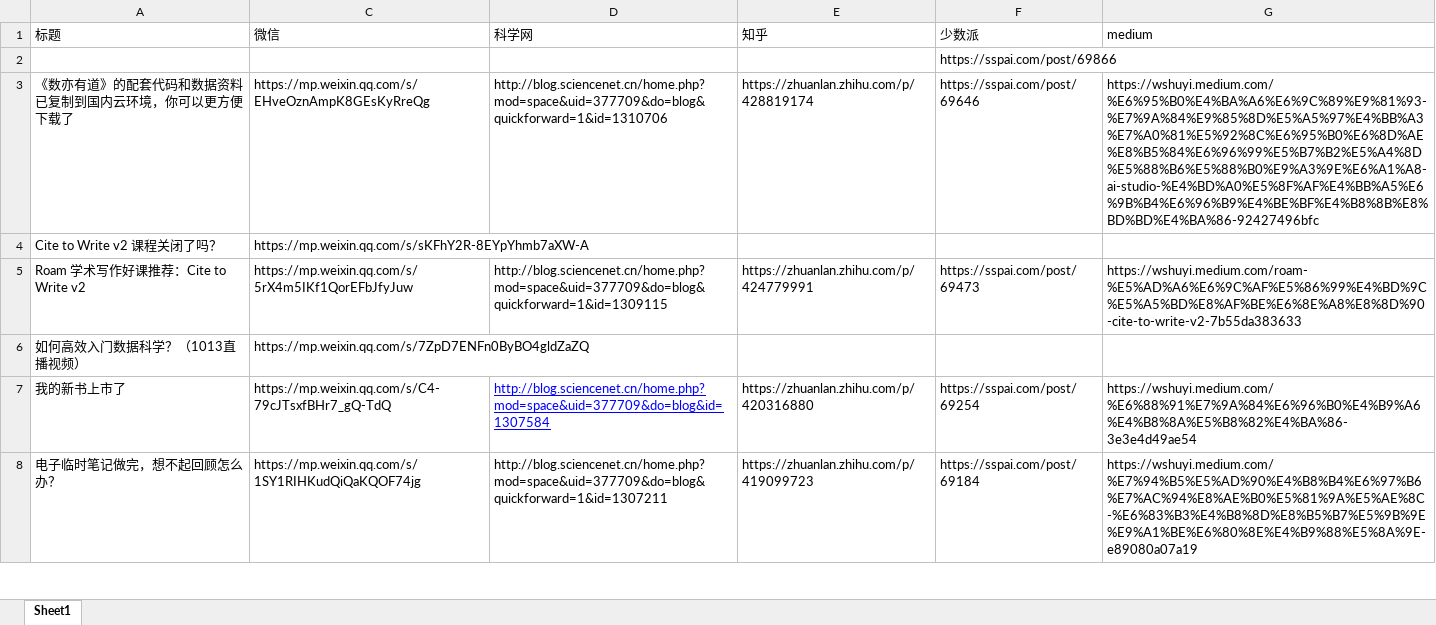
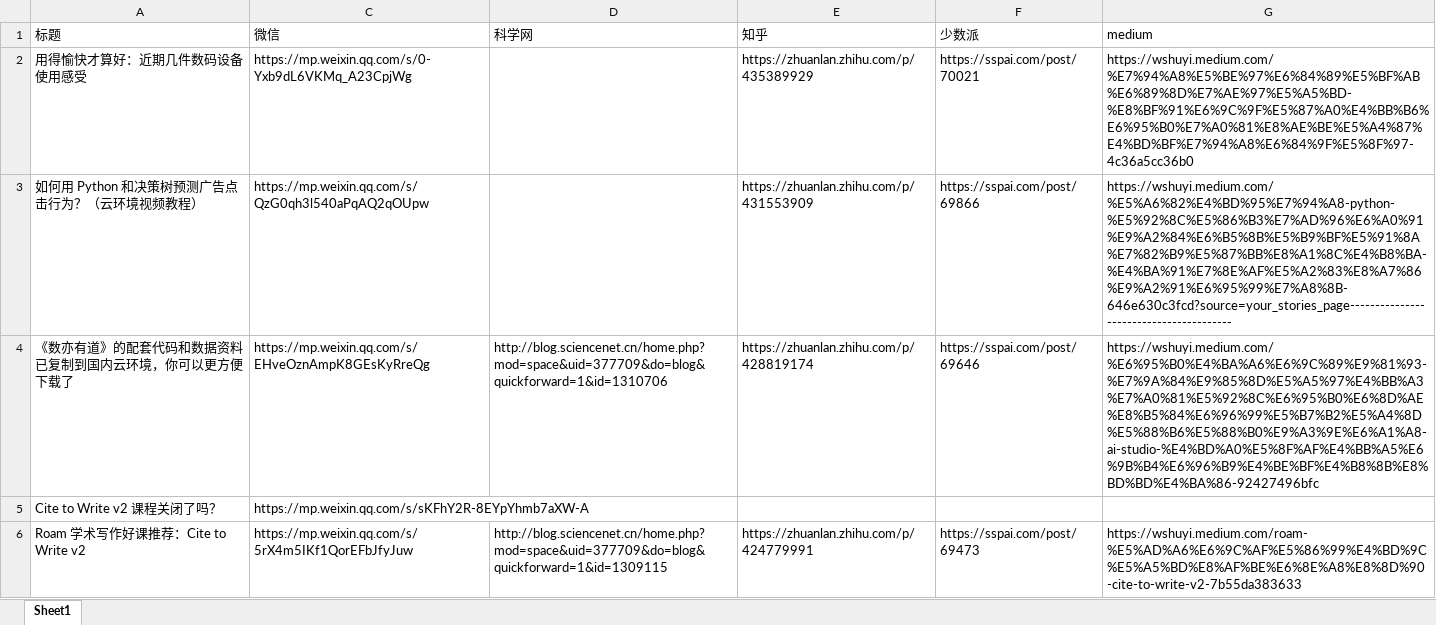
Before and after one commit to wshuyi/articlelinks-get-with-streamlit, an Excel workbook: articlelinks.xlsx, sheet Sheet1, drawn as a sheet; only a part is shown; the shorter side is filled out with more unchanged rows; values as stored, in another font and other column widths than the file's, no borders; removed rows and columns are numbered as before the commit, all else as after; the diff names each change by its address in the sheet, - before the commit and + after, or states it on an @@ line.

Commit message:
article links updated

```diff
--- a/articlelinks.xlsx (sheet Sheet1)
+++ b/articlelinks.xlsx (sheet Sheet1)
-row 2:  |  |  |  | https://sspai.com/post/69866
+row 2: 用得愉快才算好：近期几件数码设备使用感受 | https://mp.weixin.qq.com/s/0-Yxb9dL6VKMq_A23CpjWg |  | https://zhuanlan.zhihu.com/p/435389929 | https://sspai.com/post/70021 | https://wshuyi.medium.com/%E7%94%A8%E5%BE%97%E6%84%89%E5%BF%AB%E6%89%8D%E7%AE%97%E5%A5%BD-%E8%BF%91%E6%9C%9F%E5%87%A0%E4%BB%B6%E6%95%B0%E7%A0%81%E8%AE%BE%E5%A4%87%E4%BD%BF%E7%94%A8%E6%84%9F%E5%8F%97-4c36a5cc36b0
+row 3: 如何用 Python 和决策树预测广告点击行为？（云环境视频教程） | https://mp.weixin.qq.com/s/QzG0qh3l540aPqAQ2qOUpw |  | https://zhuanlan.zhihu.com/p/431553909 | https://sspai.com/post/69866 | https://wshuyi.medium.com/%E5%A6%82%E4%BD%95%E7%94%A8-python-%E5%92%8C%E5%86%B3%E7%AD%96%E6%A0%91%E9%A2%84%E6%B5%8B%E5%B9%BF%E5%91%8A%E7%82%B9%E5%87%BB%E8%A1%8C%E4%B8%BA-%E4%BA%91%E7%8E%AF%E5%A2%83%E8%A7%86%E9%A2%91%E6%95%99%E7%A8%8B-646e630c3fcd?source=your_stories_page----------------------------------------
```
